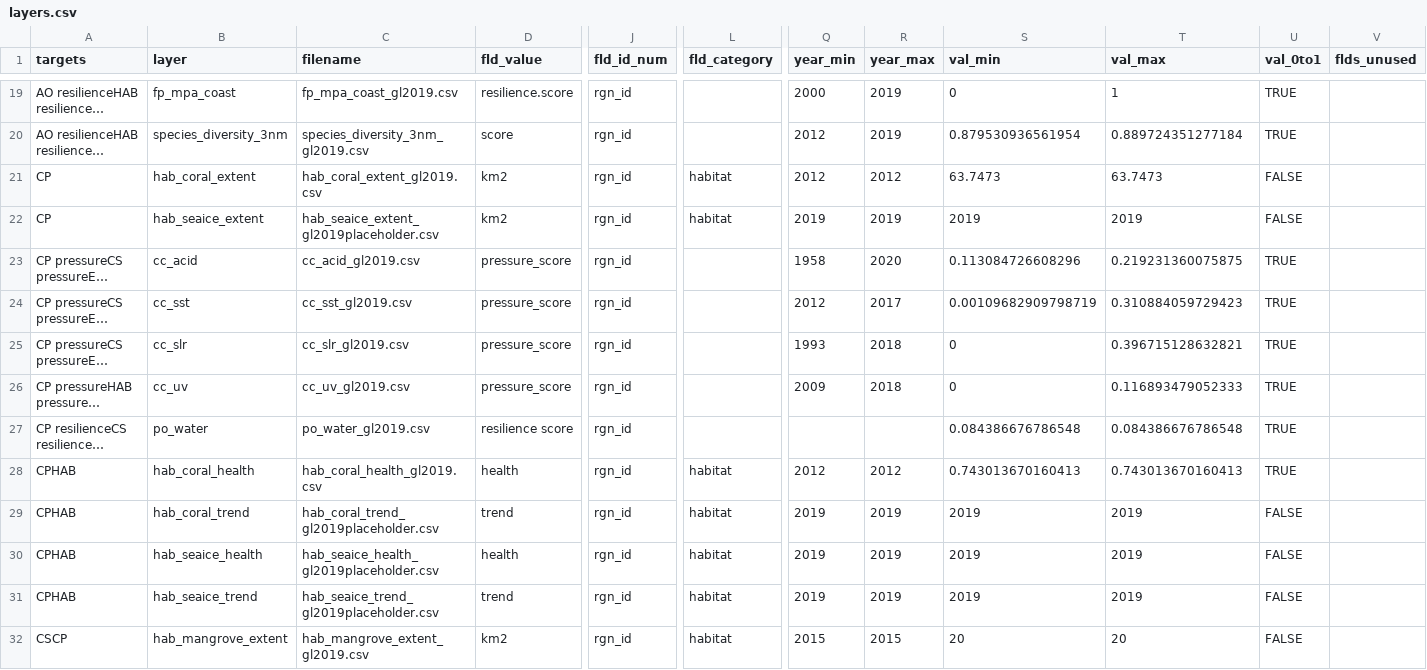
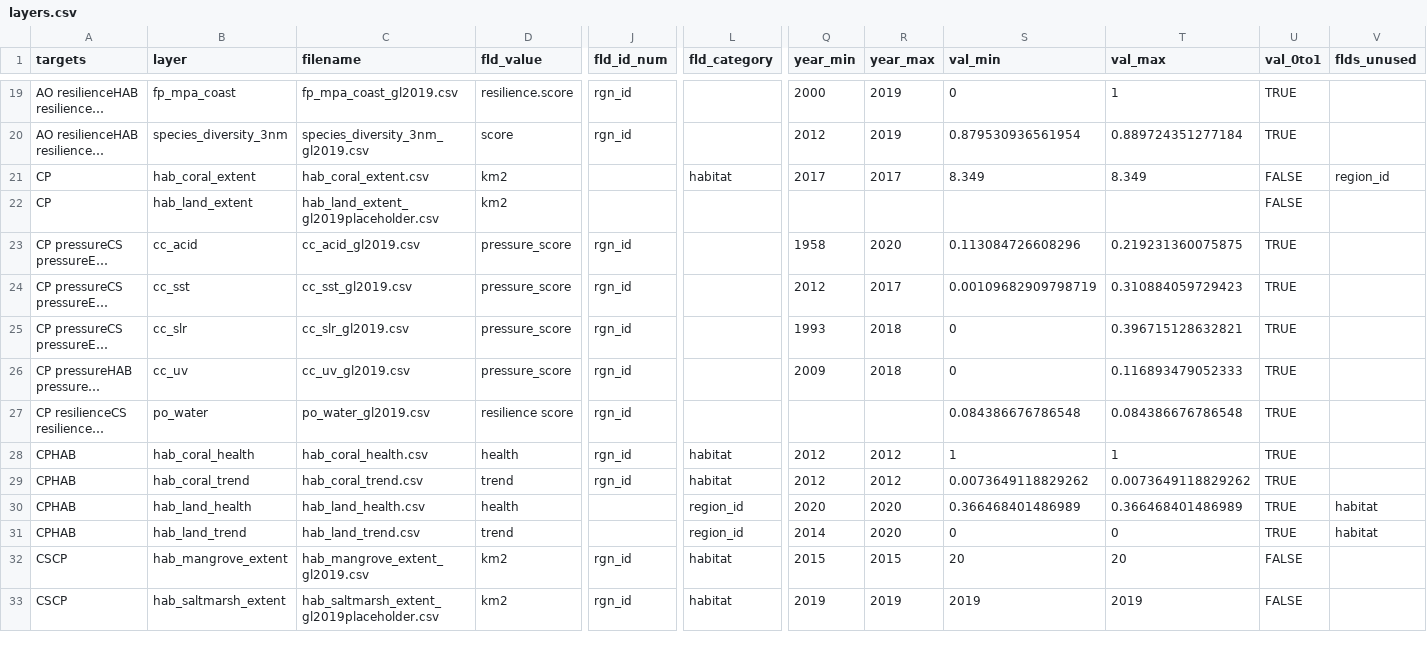
Before and after one commit to OHI-4site/tet-scores, a CSV file: region/layers.csv, drawn as a sheet; only a part is shown, gaps mark what is left out; the shorter side is filled out with more unchanged rows; long unchanged cells end in …; removed rows and columns are numbered as before the commit, all else as after; rows hold the shown columns only; the diff names each change by its address in the sheet, - before the commit and + after, or states it on an @@ line.

Commit message:
added new hab layers and updated layers.csv, scenario years

```diff
--- a/region/layers.csv
+++ b/region/layers.csv
-C21 (filename): hab_coral_extent_gl2019.csv
+C21 (filename): hab_coral_extent.csv
-J21 (fld_id_num): rgn_id
+J21 (fld_id_num): (empty)
-Q21 (year_min): 2012
+Q21 (year_min): 2017
-R21 (year_max): 2012
+R21 (year_max): 2017
-S21 (val_min): 63.7473
+S21 (val_min): 8.349
-T21 (val_max): 63.7473
+T21 (val_max): 8.349
-V21 (flds_unused): (empty)
+V21 (flds_unused): region_id
-row 22: CP | hab_seaice_extent | hab_seaice_extent_gl2019placeholder.csv | km2 | rgn_id | habitat | 2019 | 2019 | 2019 | 2019 | FALSE
+row 22: CP | hab_land_extent | hab_land_extent_gl2019placeholder.csv | km2 |  |  |  |  |  |  | FALSE
-C28 (filename): hab_coral_health_gl2019.csv
+C28 (filename): hab_coral_health.csv
-S28 (val_min): 0.743013670160413
+S28 (val_min): 1
-T28 (val_max): 0.743013670160413
+T28 (val_max): 1
-C29 (filename): hab_coral_trend_gl2019placeholder.csv
+C29 (filename): hab_coral_trend.csv
-Q29 (year_min): 2019
+Q29 (year_min): 2012
-R29 (year_max): 2019
+R29 (year_max): 2012
-S29 (val_min): 2019
+S29 (val_min): 0.0073649118829262
-T29 (val_max): 2019
+T29 (val_max): 0.0073649118829262
-U29:U31 (val_0to1): FALSE
+U29:U31 (val_0to1): TRUE
-B30 (layer): hab_seaice_health
+B30 (layer): hab_land_health
-C30 (filename): hab_seaice_health_gl2019placeholder.csv
+C30 (filename): hab_land_health.csv
-J30:J31 (fld_id_num): rgn_id
+J30:J31 (fld_id_num): (empty)
-L30:L31 (fld_category): habitat
+L30:L31 (fld_category): region_id
-Q30 (year_min): 2019
+Q30 (year_min): 2020
-R30:R31 (year_max): 2019
+R30:R31 (year_max): 2020
-S30 (val_min): 2019
+S30 (val_min): 0.366468401486989
-T30 (val_max): 2019
+T30 (val_max): 0.366468401486989
-V30:V31 (flds_unused): (empty)
+V30:V31 (flds_unused): habitat
-B31 (layer): hab_seaice_trend
+B31 (layer): hab_land_trend
-C31 (filename): hab_seaice_trend_gl2019placeholder.csv
+C31 (filename): hab_land_trend.csv
-Q31 (year_min): 2019
+Q31 (year_min): 2014
-S31 (val_min): 2019
+S31 (val_min): 0
-T31 (val_max): 2019
+T31 (val_max): 0
```
Also changed, not shown: region/conf/scenario_data_years.csv, 6 other files.
